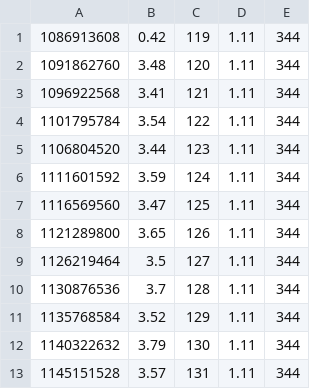
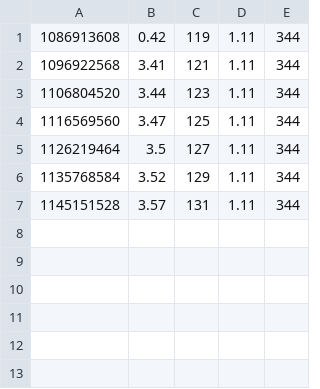
Before and after one commit to hpvdt/rolling_resistance_rig, a CSV file: analysis/data/inertia/Drum_I1.csv, drawn as a sheet.

```diff
--- a/analysis/data/inertia/Drum_I1.csv
+++ b/analysis/data/inertia/Drum_I1.csv
@@ -1,13 +1,7 @@
 1086913608,0.42,119,1.11,344
-1091862760,3.48,120,1.11,344
 1096922568,3.41,121,1.11,344
-1101795784,3.54,122,1.11,344
 1106804520,3.44,123,1.11,344
-1111601592,3.59,124,1.11,344
 1116569560,3.47,125,1.11,344
-1121289800,3.65,126,1.11,344
 1126219464,3.5,127,1.11,344
-1130876536,3.7,128,1.11,344
 1135768584,3.52,129,1.11,344
-1140322632,3.79,130,1.11,344
 1145151528,3.57,131,1.11,344
```
Also changed, not shown: analysis/data/inertia/Grandprix_I1.csv, analysis/data/inertia/Samplewheel 29_I1.csv, 11 other files.
